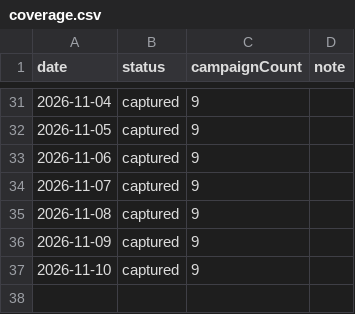
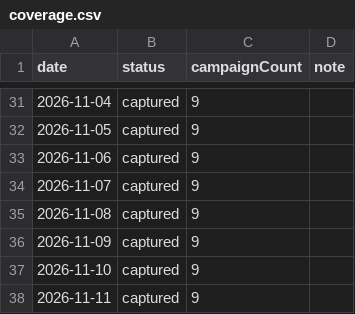
Before and after one commit to catalystprimeagent-bot/whop-campaign-history, a CSV file: coverage.csv, drawn as a sheet; only a part is shown, gaps mark what is left out; the diff names each change by its address in the sheet, - before the commit and + after, or states it on an @@ line.

```diff
--- a/coverage.csv
+++ b/coverage.csv
+row 38: 2026-11-11 | captured | 9
```
Also changed, not shown: history.csv, 2 other files.
